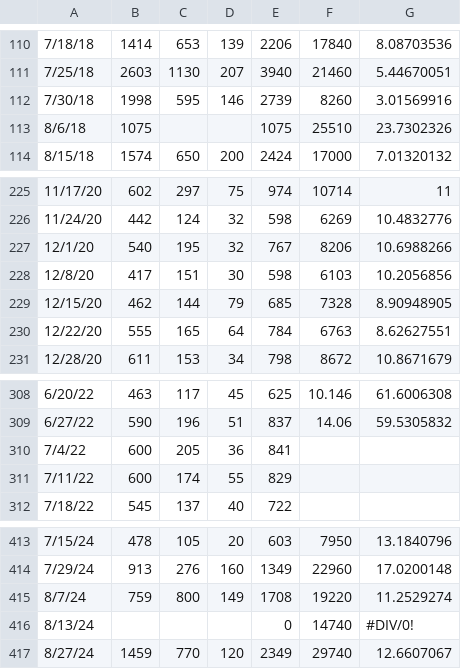
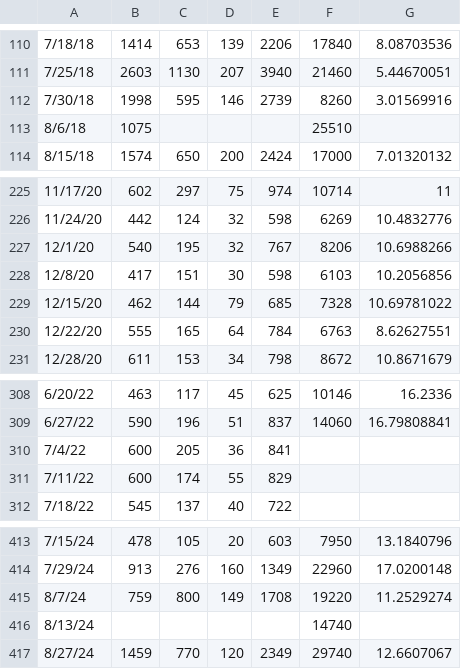
Before and after one commit to AlejandroMorales0/Project-Palma, a CSV file: data/palma_raw.csv, drawn as a sheet; only a part is shown, gaps mark what is left out; the diff covers the shown part only; the diff names each change by its address in the sheet, - before the commit and + after, or states it on an @@ line.

```diff
--- a/data/palma_raw.csv
+++ b/data/palma_raw.csv
-E113: 1075
+E113: (empty)
-G113: 23.7302326
+G113: (empty)
-G229: 8.90948905
+G229: 10.69781022
-F308: 10.146
+F308: 10146
-G308: 61.6006308
+G308: 16.2336
-F309: 14.06
+F309: 14060
-G309: 59.5305832
+G309: 16.79808841
-E416: 0
+E416: (empty)
-G416: #DIV/0!
+G416: (empty)
```
Also changed, not shown: 32 edited cells elsewhere in this file, 2 other files.
